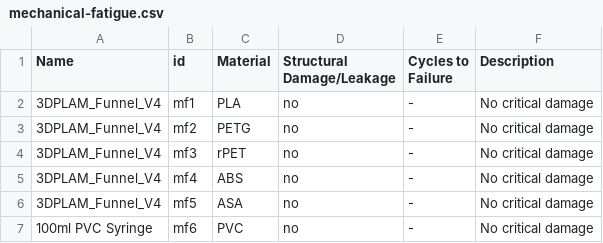
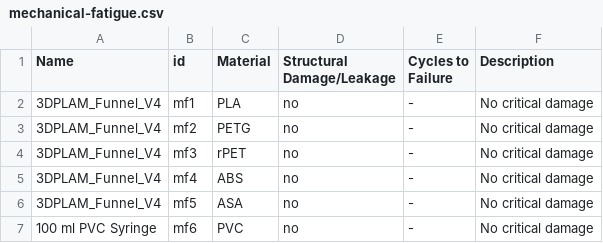
Before and after one commit to Global-Health-Engineering/3dplam, a CSV file: data/mechanical-fatigue.csv, drawn as a sheet.

```diff
--- a/data/mechanical-fatigue.csv
+++ b/data/mechanical-fatigue.csv
@@ -6,2 +6,2 @@ Name,id,Material,Structural Damage/Leakage,Cycles to Failure,Description
 3DPLAM_Funnel_V4,mf5,ASA,no,-,No critical damage
-100ml PVC Syringe,mf6,PVC,no,-,No critical damage
+100 ml PVC Syringe,mf6,PVC,no,-,No critical damage
```
Also changed, not shown: data/codebook.csv, data/heat-resistance.csv, 45 other files.
